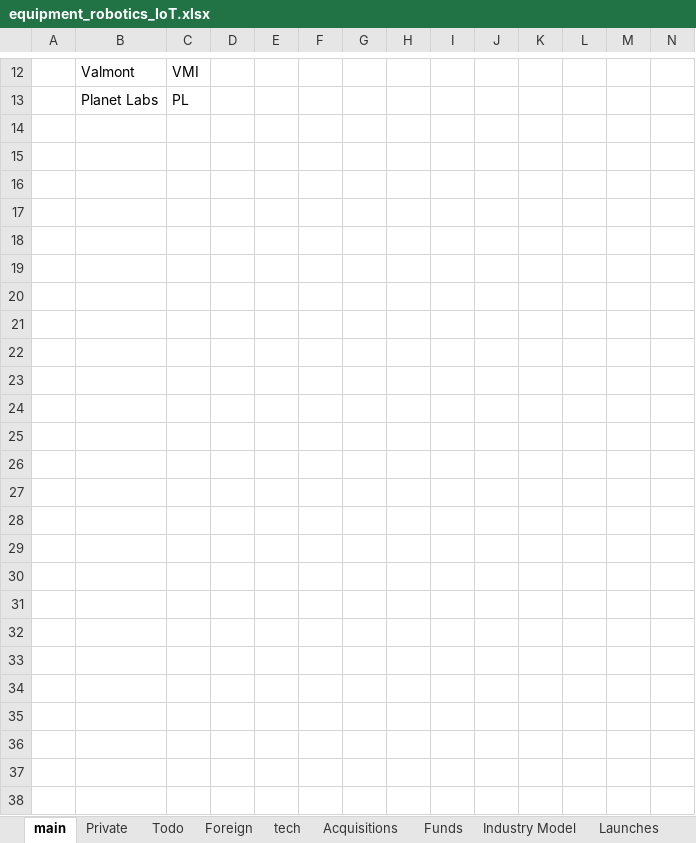
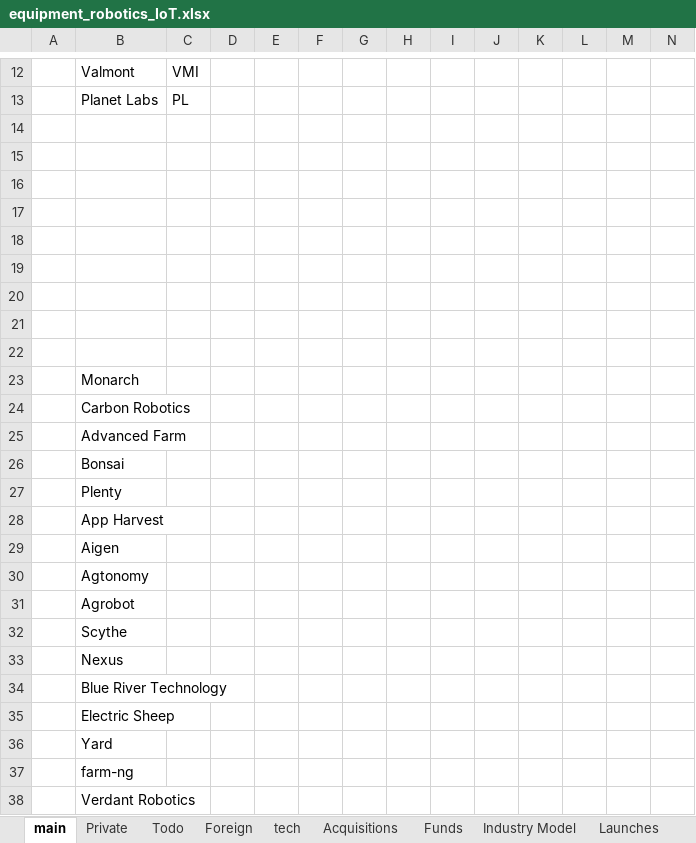
Before and after one commit to cchristner/models, an Excel workbook: equipment_robotics_IoT.xlsx, sheet main, drawn as a sheet; only a part is shown, gaps mark what is left out; values as stored, in another font and other column widths than the file's, no borders; rows hold the shown columns only; the diff names each change by its address in the sheet, - before the commit and + after, or states it on an @@ line.

```diff
--- a/equipment_robotics_IoT.xlsx (sheet main)
+++ b/equipment_robotics_IoT.xlsx (sheet main)
+row 14: (empty)
+row 15: (empty)
+row 16: (empty)
+row 17: (empty)
+row 18: (empty)
+row 19: (empty)
+row 20: (empty)
+row 21: (empty)
+row 22: (empty)
+row 23:  | Monarch
+row 24:  | Carbon Robotics
+row 25:  | Advanced Farm
+row 26:  | Bonsai
+row 27:  | Plenty
+row 28:  | App Harvest
+row 29:  | Aigen
+row 30:  | Agtonomy
+row 31:  | Agrobot
+row 32:  | Scythe
+row 33:  | Nexus
+row 34:  | Blue River Technology
+row 35:  | Electric Sheep
+row 36:  | Yard
+row 37:  | farm-ng
+row 38:  | Verdant Robotics
```
Also changed, not shown: MeatProcessing.xlsx, grain_supplychain.xlsx, 3 other files.
